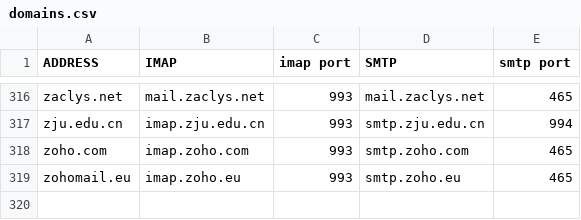
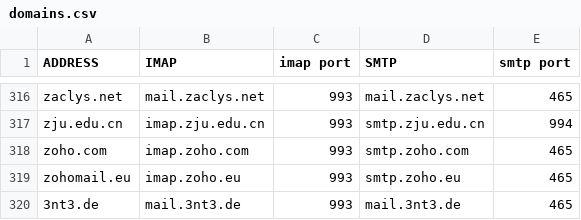
Before and after one commit to archive-of-deleted-repositories/jamesob__mutt-wizard, a CSV file: share/domains.csv, drawn as a sheet; only a part is shown, gaps mark what is left out; the diff names each change by its address in the sheet, - before the commit and + after, or states it on an @@ line.

Commit message:
update domains.csv to add 3nt3.de

```diff
--- a/share/domains.csv
+++ b/share/domains.csv
+row 320: 3nt3.de | mail.3nt3.de | 993 | mail.3nt3.de | 465
```
